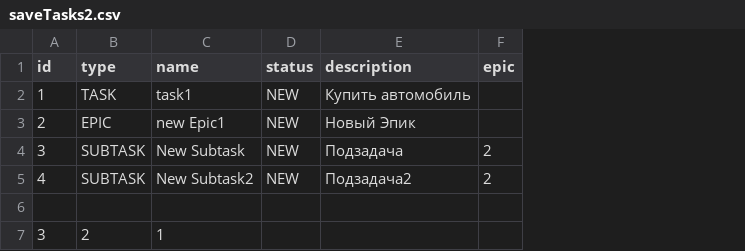
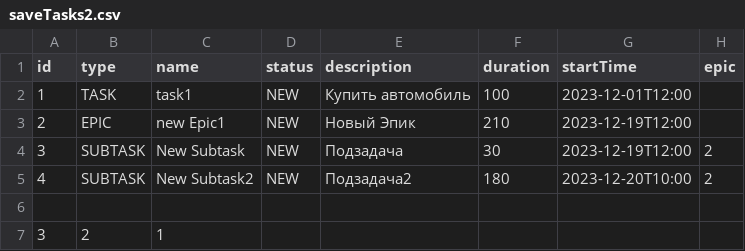
Before and after one commit to AlbinaKuznetsova/java-kanban, a CSV file: saveTasks2.csv, drawn as a sheet; the diff names each change by its address in the sheet, - before the commit and + after, or states it on an @@ line.

```diff
--- a/saveTasks2.csv
+++ b/saveTasks2.csv
+column F (duration), rows 2-5: 100 | 210 | 30 | 180
+column G (startTime), rows 2-5: 2023-12-01T12:00 | 2023-12-19T12:00 | 2023-12-19T12:00 | 2023-12-20T10:00
```
Also changed, not shown: 18 other files.
